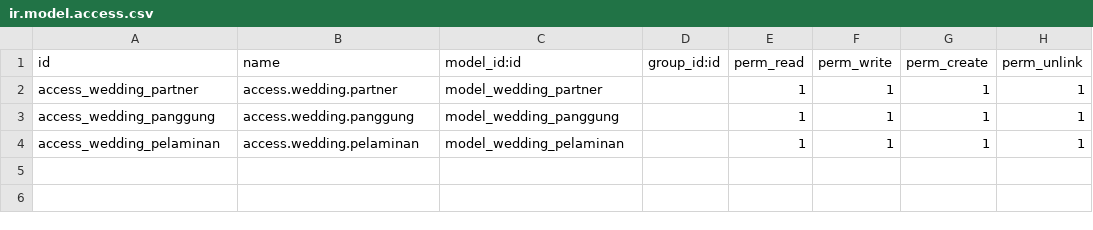
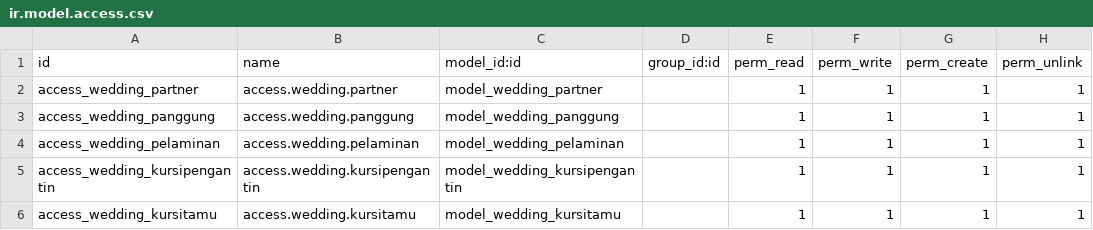
Before and after one commit to mfarrel/weddingorganizer-odoo14-dev, a CSV file: security/ir.model.access.csv, drawn as a sheet.

Commit message:
menambah kursi pengantin dan kursi tamu

```diff
--- a/security/ir.model.access.csv
+++ b/security/ir.model.access.csv
@@ -4 +4,3 @@ access_wedding_panggung,access.wedding.panggung,model_wedding_panggung,,1,1,1,1
 access_wedding_pelaminan,access.wedding.pelaminan,model_wedding_pelaminan,,1,1,1,1
+access_wedding_kursipengantin,access.wedding.kursipengantin,model_wedding_kursipengantin,,1,1,1,1
+access_wedding_kursitamu,access.wedding.kursitamu,model_wedding_kursitamu,,1,1,1,1
```
Also changed, not shown: 8 other files.
